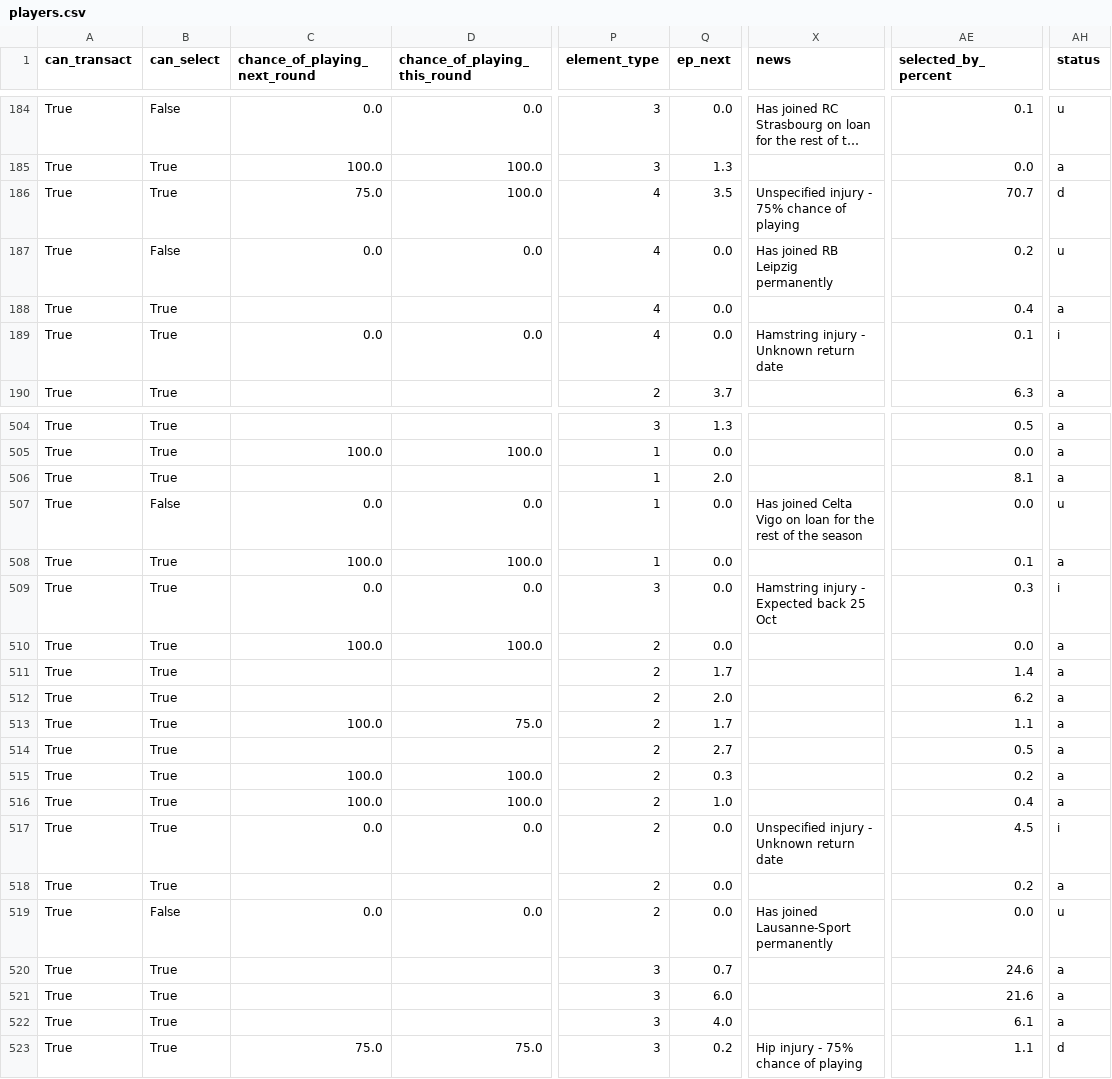
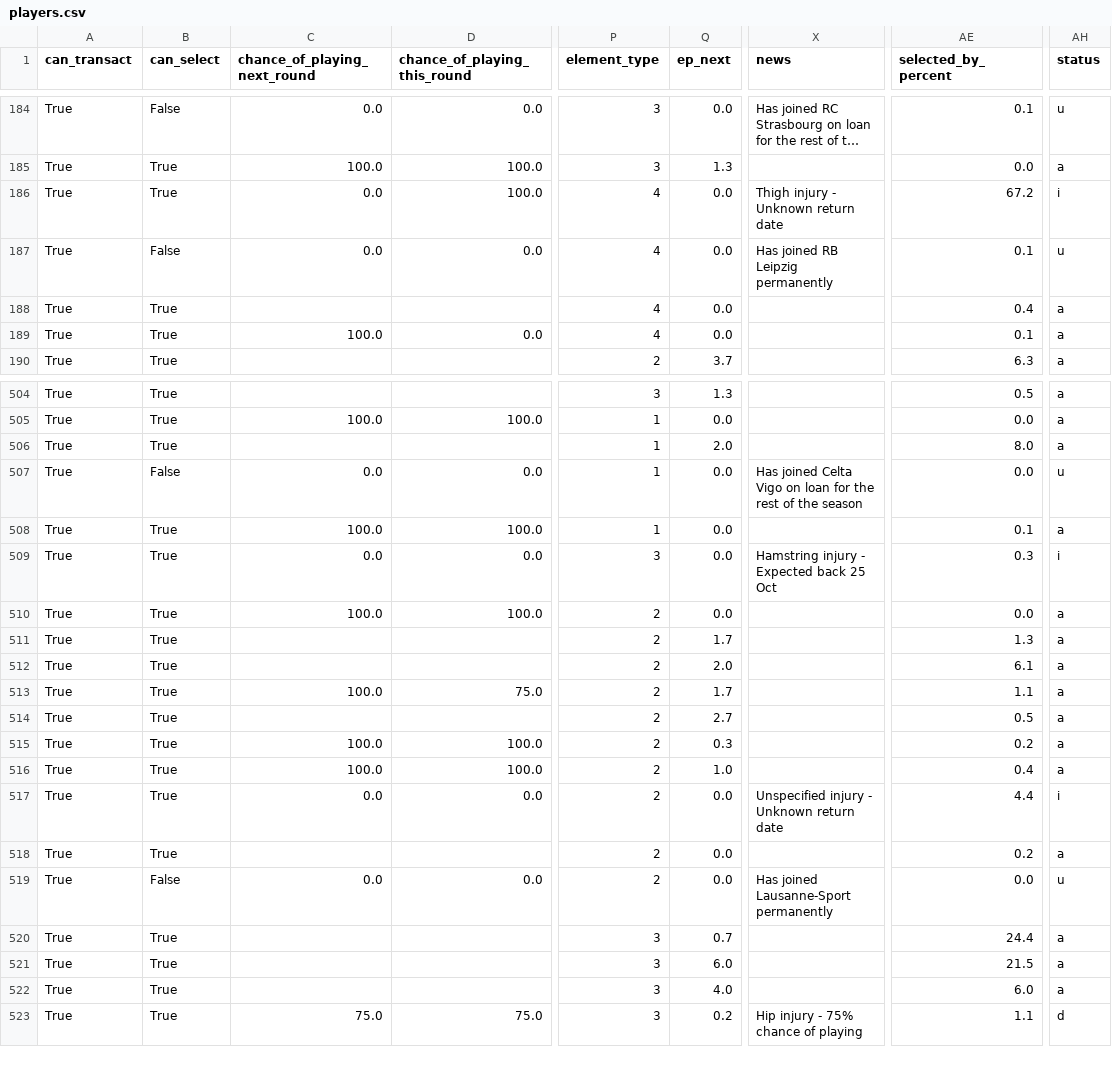
Before and after one commit to arlind55/fplproject, a CSV file: data/current/players.csv, drawn as a sheet; only a part is shown, gaps mark what is left out; long unchanged cells end in …; the diff covers the shown part only; the diff names each change by its address in the sheet, - before the commit and + after, or states it on an @@ line.

```diff
--- a/data/current/players.csv
+++ b/data/current/players.csv
-C186 (chance_of_playing_next_round): 75.0
+C186 (chance_of_playing_next_round): 0.0
-Q186 (ep_next): 3.5
+Q186 (ep_next): 0.0
-X186 (news): Unspecified injury - 75% chance of playing
+X186 (news): Thigh injury - Unknown return date
-AE186 (selected_by_percent): 70.7
+AE186 (selected_by_percent): 67.2
-AH186 (status): d
+AH186 (status): i
-AE187 (selected_by_percent): 0.2
+AE187 (selected_by_percent): 0.1
-C189 (chance_of_playing_next_round): 0.0
+C189 (chance_of_playing_next_round): 100.0
-X189 (news): Hamstring injury - Unknown return date
+X189 (news): (empty)
-AH189 (status): i
+AH189 (status): a
-AE506 (selected_by_percent): 8.1
+AE506 (selected_by_percent): 8.0
-AE511 (selected_by_percent): 1.4
+AE511 (selected_by_percent): 1.3
-AE512 (selected_by_percent): 6.2
+AE512 (selected_by_percent): 6.1
-AE517 (selected_by_percent): 4.5
+AE517 (selected_by_percent): 4.4
-AE520 (selected_by_percent): 24.6
+AE520 (selected_by_percent): 24.4
-AE521 (selected_by_percent): 21.6
+AE521 (selected_by_percent): 21.5
-AE522 (selected_by_percent): 6.1
+AE522 (selected_by_percent): 6.0
```
Also changed, not shown: 74 edited cells elsewhere in this file, data/current/captains.csv, data/current/projections.csv, 5 other files.
